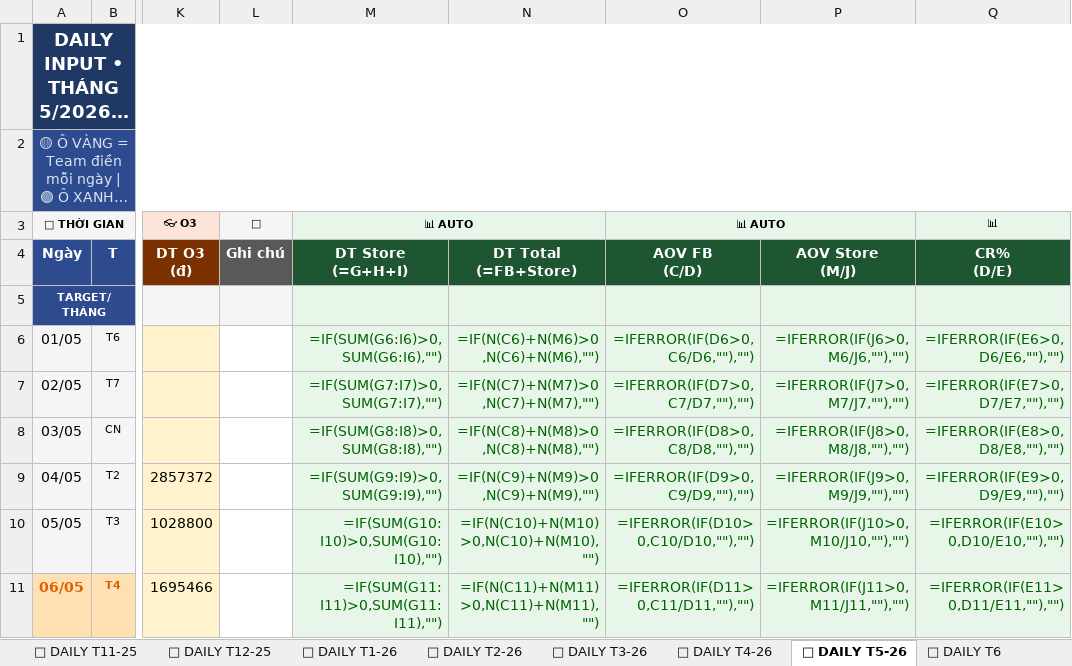
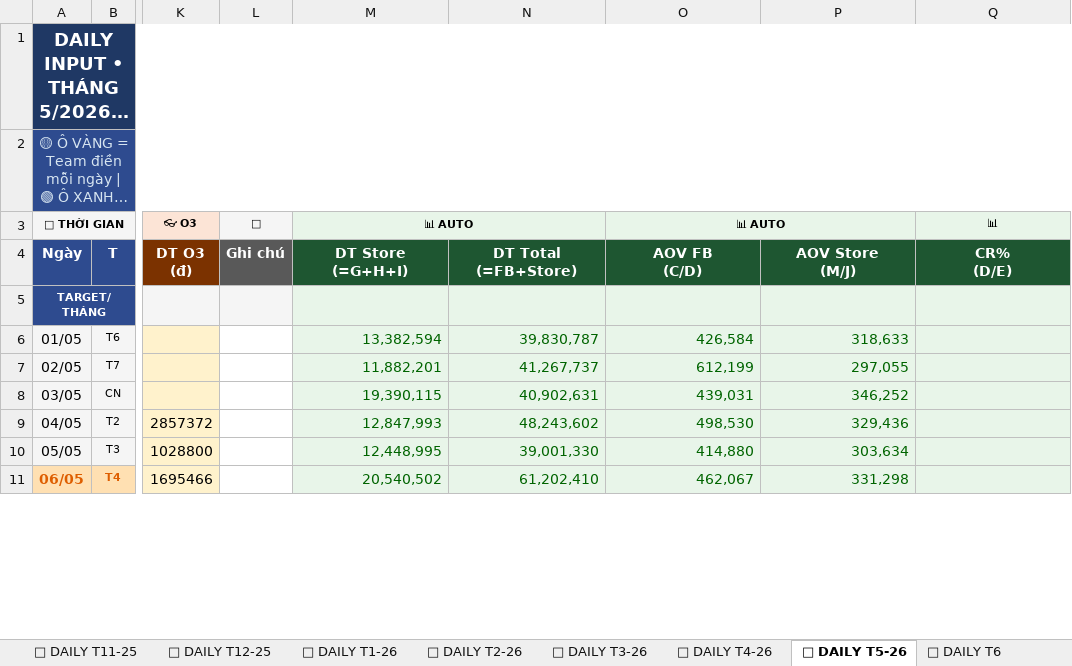
Before and after one commit to team-sale-calen/TRACKER, an Excel workbook: data.xlsx, sheet 📅 DAILY T5-26, drawn as a sheet; only a part is shown, gaps mark what is left out; long unchanged cells end in …; values as stored, in another font and other column widths than the file's, no borders; formulas without a stored value are shown as written; the diff covers the shown part only; the diff names each change by its address in the sheet, - before the commit and + after, or states it on an @@ line.

```diff
--- a/data.xlsx (sheet 📅 DAILY T5-26)
+++ b/data.xlsx (sheet 📅 DAILY T5-26)
-M6 (📊 AUTO): =IF(SUM(G6:I6)>0,SUM(G6:I6),"")
+M6 (📊 AUTO): 13,382,594
-N6: =IF(N(C6)+N(M6)>0,N(C6)+N(M6),"")
+N6: 39,830,787
-O6 (📊 AUTO): =IFERROR(IF(D6>0,C6/D6,""),"")
+O6 (📊 AUTO): 426,584
-P6: =IFERROR(IF(J6>0,M6/J6,""),"")
+P6: 318,633
-Q6 (📊): =IFERROR(IF(E6>0,D6/E6,""),"")
+Q6 (📊): (empty)
-M7 (📊 AUTO): =IF(SUM(G7:I7)>0,SUM(G7:I7),"")
+M7 (📊 AUTO): 11,882,201
-N7: =IF(N(C7)+N(M7)>0,N(C7)+N(M7),"")
+N7: 41,267,737
-O7 (📊 AUTO): =IFERROR(IF(D7>0,C7/D7,""),"")
+O7 (📊 AUTO): 612,199
-P7: =IFERROR(IF(J7>0,M7/J7,""),"")
+P7: 297,055
-Q7 (📊): =IFERROR(IF(E7>0,D7/E7,""),"")
+Q7 (📊): (empty)
-M8 (📊 AUTO): =IF(SUM(G8:I8)>0,SUM(G8:I8),"")
+M8 (📊 AUTO): 19,390,115
-N8: =IF(N(C8)+N(M8)>0,N(C8)+N(M8),"")
+N8: 40,902,631
-O8 (📊 AUTO): =IFERROR(IF(D8>0,C8/D8,""),"")
+O8 (📊 AUTO): 439,031
-P8: =IFERROR(IF(J8>0,M8/J8,""),"")
+P8: 346,252
-Q8 (📊): =IFERROR(IF(E8>0,D8/E8,""),"")
+Q8 (📊): (empty)
-M9 (📊 AUTO): =IF(SUM(G9:I9)>0,SUM(G9:I9),"")
+M9 (📊 AUTO): 12,847,993
-N9: =IF(N(C9)+N(M9)>0,N(C9)+N(M9),"")
+N9: 48,243,602
-O9 (📊 AUTO): =IFERROR(IF(D9>0,C9/D9,""),"")
+O9 (📊 AUTO): 498,530
-P9: =IFERROR(IF(J9>0,M9/J9,""),"")
+P9: 329,436
-Q9 (📊): =IFERROR(IF(E9>0,D9/E9,""),"")
+Q9 (📊): (empty)
-M10 (📊 AUTO): =IF(SUM(G10:I10)>0,SUM(G10:I10),"")
+M10 (📊 AUTO): 12,448,995
-N10: =IF(N(C10)+N(M10)>0,N(C10)+N(M10),"")
+N10: 39,001,330
-O10 (📊 AUTO): =IFERROR(IF(D10>0,C10/D10,""),"")
+O10 (📊 AUTO): 414,880
-P10: =IFERROR(IF(J10>0,M10/J10,""),"")
+P10: 303,634
-Q10 (📊): =IFERROR(IF(E10>0,D10/E10,""),"")
+Q10 (📊): (empty)
-M11 (📊 AUTO): =IF(SUM(G11:I11)>0,SUM(G11:I11),"")
+M11 (📊 AUTO): 20,540,502
-N11: =IF(N(C11)+N(M11)>0,N(C11)+N(M11),"")
+N11: 61,202,410
-O11 (📊 AUTO): =IFERROR(IF(D11>0,C11/D11,""),"")
+O11 (📊 AUTO): 462,067
-P11: =IFERROR(IF(J11>0,M11/J11,""),"")
+P11: 331,298
-Q11 (📊): =IFERROR(IF(E11>0,D11/E11,""),"")
+Q11 (📊): (empty)
```
Also changed, not shown: 125 edited cells elsewhere in this sheet, sheet 📅 DAILY T10, sheet 📅 DAILY T12, sheet 📅 DAILY T10-25, sheet 📅 DAILY T1-26, sheet 📅 DAILY T3-26, sheet 📅 DAILY T12-25, 16 more sheets.
